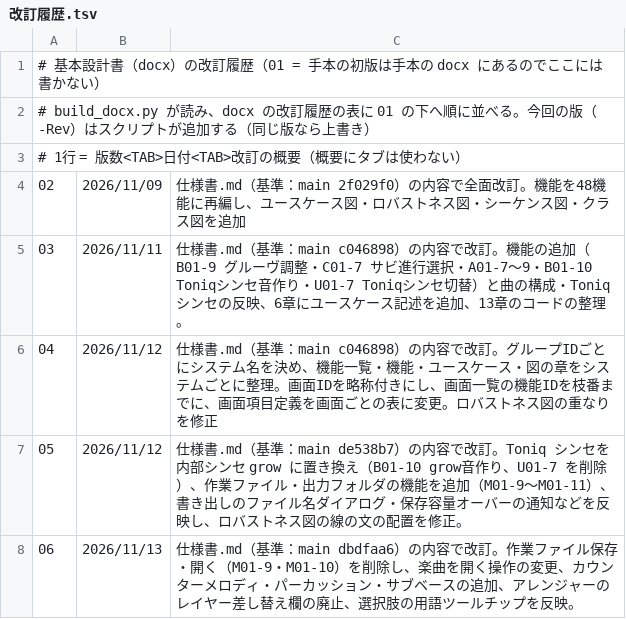
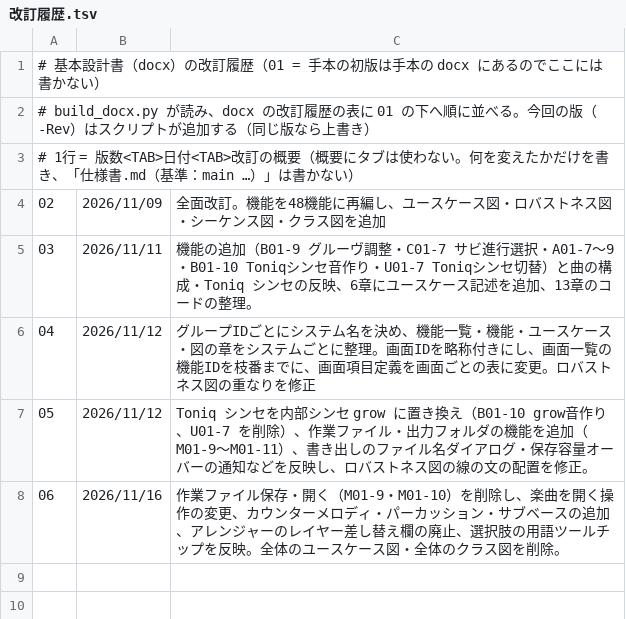
Before and after one commit to Nay0631/Toniq, a TSV file: docs/基本設計書/tools/改訂履歴.tsv, drawn as a sheet.

Commit message:
docs: 改訂履歴の概要から仕様書.md の記載をなくし、全体のユースケース図・クラス図を作らないようにする
- 改訂履歴.tsv の 02〜06 から「仕様書.md（基準：main …）の内容で〜」を削除し、build_docx.py でこの記載があると止まるようにした
- 6.1 の全体のユースケース図と全体のクラス図を仕様書・docx から外した（図のファイルは残す）
- 作成手順・図/CLAUDE.md・スキル（build-design-doc・update-diagrams・update-spec）を新しい決まりに合わせた
- docx を版 06 で作り直した（185ページ）

```diff
--- a/docs/基本設計書/tools/改訂履歴.tsv
+++ b/docs/基本設計書/tools/改訂履歴.tsv
@@ -2,7 +2,7 @@
 # build_docx.py が読み、docx の改訂履歴の表に 01 の下へ順に並べる。今回の版（-Rev）はスクリプトが追加する（同じ版なら上書き）
-# 1行 = 版数<TAB>日付<TAB>改訂の概要（概要にタブは使わない）
-02	2026/11/09	仕様書.md（基準：main 2f029f0）の内容で全面改訂。機能を48機能に再編し、ユースケース図・ロバストネス図・シーケンス図・クラス図を追加
-03	2026/11/11	仕様書.md（基準：main c046898）の内容で改訂。機能の追加（B01-9 グルーヴ調整・C01-7 サビ進行選択・A01-7〜9・B01-10 Toniqシンセ音作り・U01-7 Toniqシンセ切替）と曲の構成・Toniq シンセの反映、6章にユースケース記述を追加、13章のコードの整理。
-04	2026/11/12	仕様書.md（基準：main c046898）の内容で改訂。グループIDごとにシステム名を決め、機能一覧・機能・ユースケース・図の章をシステムごとに整理。画面IDを略称付きにし、画面一覧の機能IDを枝番までに、画面項目定義を画面ごとの表に変更。ロバストネス図の重なりを修正
-05	2026/11/12	仕様書.md（基準：main de538b7）の内容で改訂。Toniq シンセを内部シンセ grow に置き換え（B01-10 grow音作り、U01-7 を削除）、作業ファイル・出力フォルダの機能を追加（M01-9〜M01-11）、書き出しのファイル名ダイアログ・保存容量オーバーの通知などを反映し、ロバストネス図の線の文の配置を修正。
-06	2026/11/13	仕様書.md（基準：main dbdfaa6）の内容で改訂。作業ファイル保存・開く（M01-9・M01-10）を削除し、楽曲を開く操作の変更、カウンターメロディ・パーカッション・サブベースの追加、アレンジャーのレイヤー差し替え欄の廃止、選択肢の用語ツールチップを反映。
+# 1行 = 版数<TAB>日付<TAB>改訂の概要（概要にタブは使わない。何を変えたかだけを書き、「仕様書.md（基準：main …）」は書かない）
+02	2026/11/09	全面改訂。機能を48機能に再編し、ユースケース図・ロバストネス図・シーケンス図・クラス図を追加
+03	2026/11/11	機能の追加（B01-9 グルーヴ調整・C01-7 サビ進行選択・A01-7〜9・B01-10 Toniqシンセ音作り・U01-7 Toniqシンセ切替）と曲の構成・Toniq シンセの反映、6章にユースケース記述を追加、13章のコードの整理。
+04	2026/11/12	グループIDごとにシステム名を決め、機能一覧・機能・ユースケース・図の章をシステムごとに整理。画面IDを略称付きにし、画面一覧の機能IDを枝番までに、画面項目定義を画面ごとの表に変更。ロバストネス図の重なりを修正
+05	2026/11/12	Toniq シンセを内部シンセ grow に置き換え（B01-10 grow音作り、U01-7 を削除）、作業ファイル・出力フォルダの機能を追加（M01-9〜M01-11）、書き出しのファイル名ダイアログ・保存容量オーバーの通知などを反映し、ロバストネス図の線の文の配置を修正。
+06	2026/11/16	作業ファイル保存・開く（M01-9・M01-10）を削除し、楽曲を開く操作の変更、カウンターメロディ・パーカッション・サブベースの追加、アレンジャーのレイヤー差し替え欄の廃止、選択肢の用語ツールチップを反映。全体のユースケース図・全体のクラス図を削除。
```
Also changed, not shown: 8 other files.
